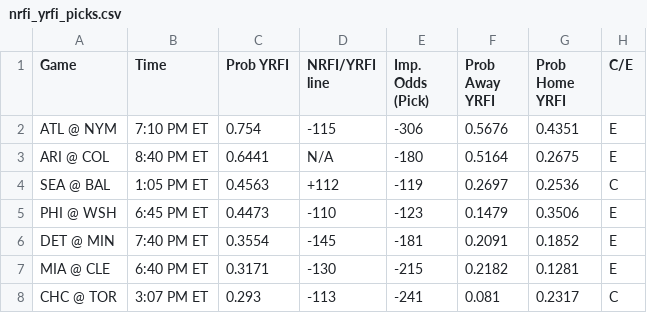
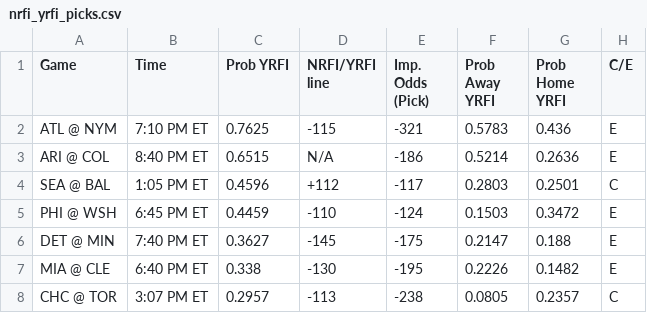
Before and after one commit to bena618/MLB_Models, a CSV file: Outputs/nrfi_yrfi_picks.csv, drawn as a sheet.

Commit message:
Workflow updating NRFIs.png, F5.png, nrfi_yrfi_picks.csv, and f5_chart.csv

```diff
--- a/Outputs/nrfi_yrfi_picks.csv
+++ b/Outputs/nrfi_yrfi_picks.csv
@@ -1,8 +1,8 @@
 Game,Time,Prob YRFI,NRFI/YRFI line,Imp. Odds (Pick),Prob Away YRFI,Prob Home YRFI,C/E
-ATL @ NYM,7:10 PM ET,0.754,-115,-306,0.5676,0.4351,E
-ARI @ COL,8:40 PM ET,0.6441,N/A,-180,0.5164,0.2675,E
-SEA @ BAL,1:05 PM ET,0.4563,+112,-119,0.2697,0.2536,C
-PHI @ WSH,6:45 PM ET,0.4473,-110,-123,0.1479,0.3506,E
-DET @ MIN,7:40 PM ET,0.3554,-145,-181,0.2091,0.1852,E
-MIA @ CLE,6:40 PM ET,0.3171,-130,-215,0.2182,0.1281,E
-CHC @ TOR,3:07 PM ET,0.293,-113,-241,0.081,0.2317,C
+ATL @ NYM,7:10 PM ET,0.7625,-115,-321,0.5783,0.436,E
+ARI @ COL,8:40 PM ET,0.6515,N/A,-186,0.5214,0.2636,E
+SEA @ BAL,1:05 PM ET,0.4596,+112,-117,0.2803,0.2501,C
+PHI @ WSH,6:45 PM ET,0.4459,-110,-124,0.1503,0.3472,E
+DET @ MIN,7:40 PM ET,0.3627,-145,-175,0.2147,0.188,E
+MIA @ CLE,6:40 PM ET,0.338,-130,-195,0.2226,0.1482,E
+CHC @ TOR,3:07 PM ET,0.2957,-113,-238,0.0805,0.2357,C
```
Also changed, not shown: Outputs/f5_chart.csv, 2 other files.
